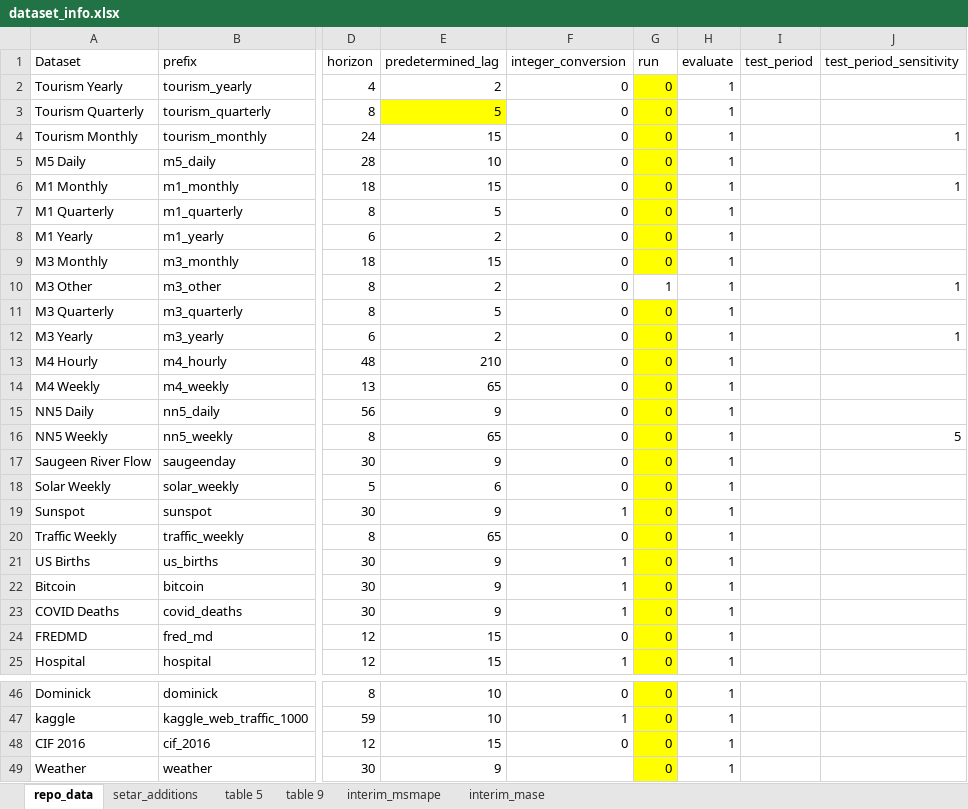
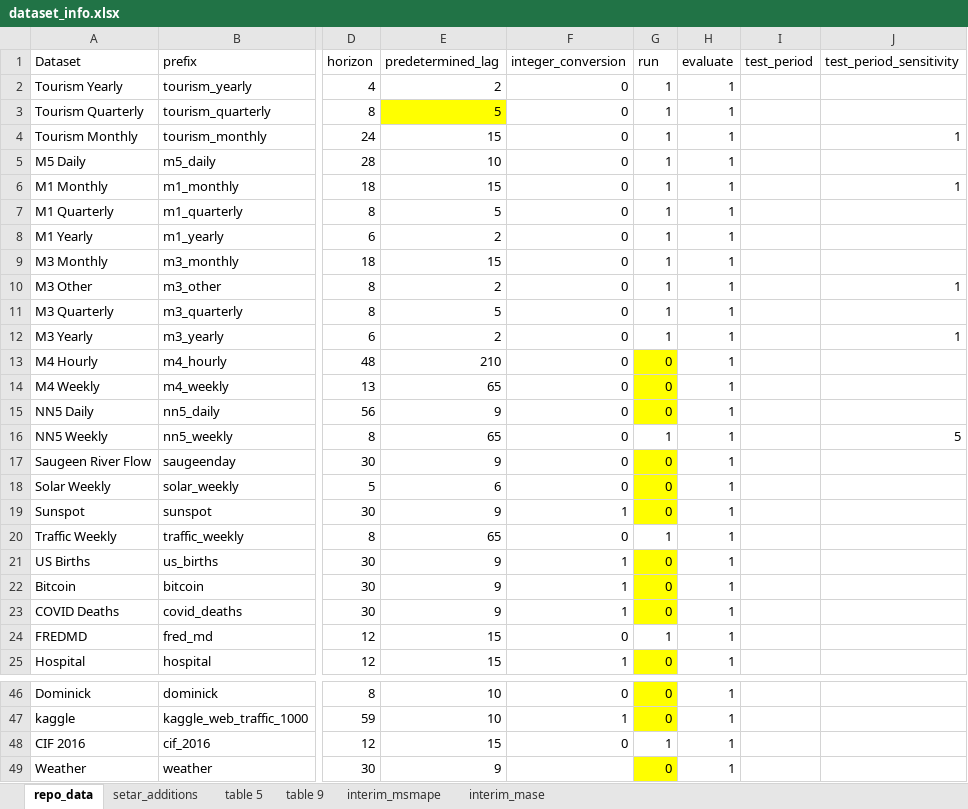
Before and after one commit to OguzhanEngin/tbma, an Excel workbook: dataset_info.xlsx, sheet repo_data, drawn as a sheet; only a part is shown, gaps mark what is left out; values as stored, in another font and other column widths than the file's, no borders; the diff names each change by its address in the sheet, - before the commit and + after, or states it on an @@ line.

```diff
--- a/dataset_info.xlsx (sheet repo_data)
+++ b/dataset_info.xlsx (sheet repo_data)
-G2:G9 (run): 0
+G2:G9 (run): 1
-G2:G9 fill: #FFFF00
+G2:G9 fill: none
-G11:G12 (run): 0
+G11:G12 (run): 1
-G11:G12 fill: #FFFF00
+G11:G12 fill: none
-G16 (run): 0
+G16 (run): 1
-G16 fill: #FFFF00
+G16 fill: none
-G20 (run): 0
+G20 (run): 1
-G20 fill: #FFFF00
+G20 fill: none
-G24 (run): 0
+G24 (run): 1
-G24 fill: #FFFF00
+G24 fill: none
-G48 (run): 0
+G48 (run): 1
-G48 fill: #FFFF00
+G48 fill: none
```
Also changed, not shown: 2 other files.
